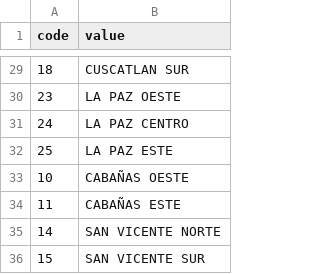
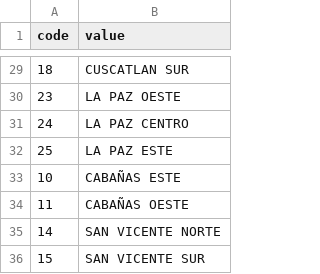
Before and after one commit to CtrlCarlitos/odoo-localizations, a CSV file: sv/requirements/catalogs/CAT-013_municipio.csv, drawn as a sheet; only a part is shown, gaps mark what is left out.

```diff
--- a/sv/requirements/catalogs/CAT-013_municipio.csv
+++ b/sv/requirements/catalogs/CAT-013_municipio.csv
@@ -32,4 +32,4 @@ code,value
 25,LA PAZ ESTE
-10,CABAÑAS OESTE
-11,CABAÑAS ESTE
+10,CABAÑAS ESTE
+11,CABAÑAS OESTE
 14,SAN VICENTE NORTE
```
Also changed, not shown: sv/requirements/catalogs/CAT-002_tipo-documento-evento.csv, sv/requirements/catalogs/CAT-027_recinto-fiscal.csv, 13 other files.
